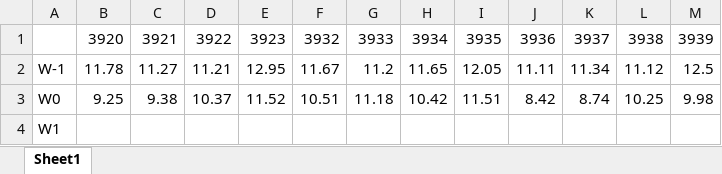
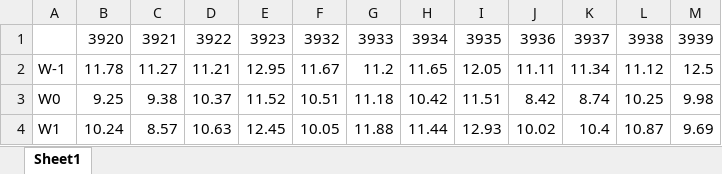
Before and after one commit to usckrc/PFAS_met_cage, an Excel workbook: VQC R work/Data Sheets/PFAS_Rdata_Food.xlsx, sheet Sheet1, drawn as a sheet; values as stored, in another font and other column widths than the file's, no borders; the diff names each change by its address in the sheet, - before the commit and + after, or states it on an @@ line.

```diff
--- a/VQC R work/Data Sheets/PFAS_Rdata_Food.xlsx (sheet Sheet1)
+++ b/VQC R work/Data Sheets/PFAS_Rdata_Food.xlsx (sheet Sheet1)
-B4: (empty)
+B4: 10.24
-C4: (empty)
+C4: 8.57
-D4: (empty)
+D4: 10.63
-E4: (empty)
+E4: 12.45
-F4: (empty)
+F4: 10.05
-G4: (empty)
+G4: 11.88
-H4: (empty)
+H4: 11.44
-I4: (empty)
+I4: 12.93
-J4: (empty)
+J4: 10.02
-K4: (empty)
+K4: 10.4
-L4: (empty)
+L4: 10.87
-M4: (empty)
+M4: 9.69
```
Also changed, not shown: VQC R work/Data Sheets/PFAS_Rdata_BW.xlsx.
